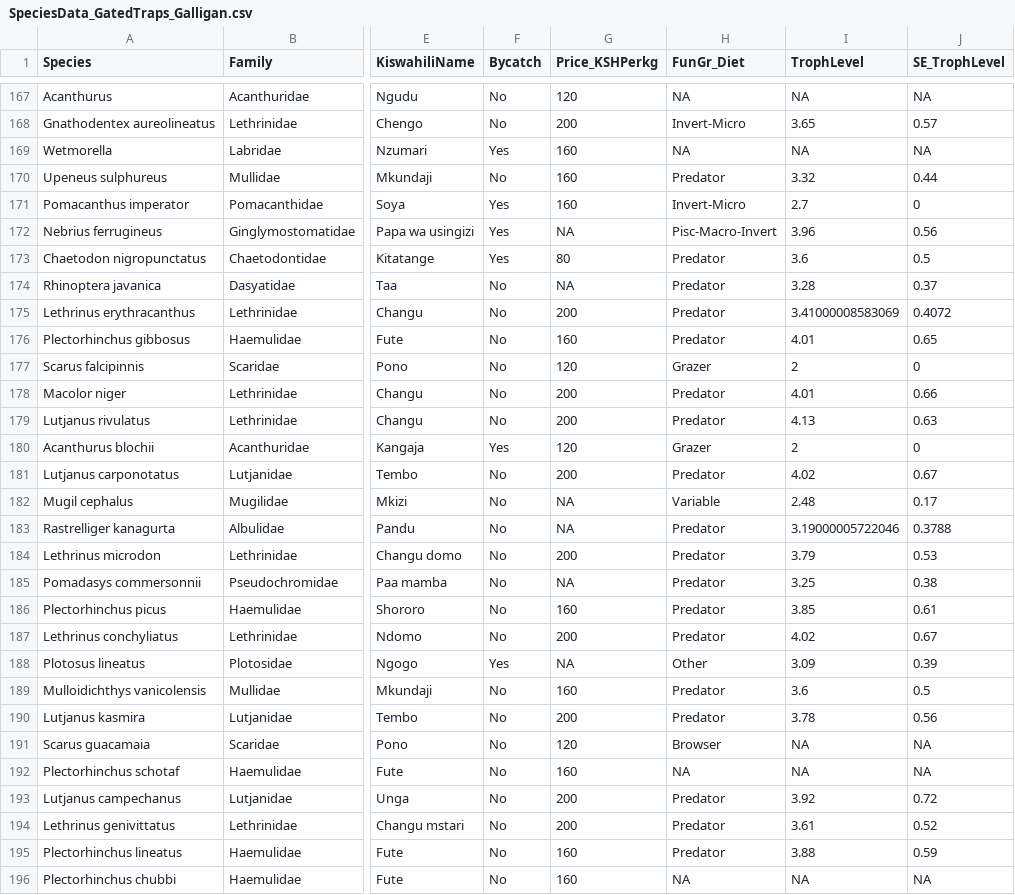
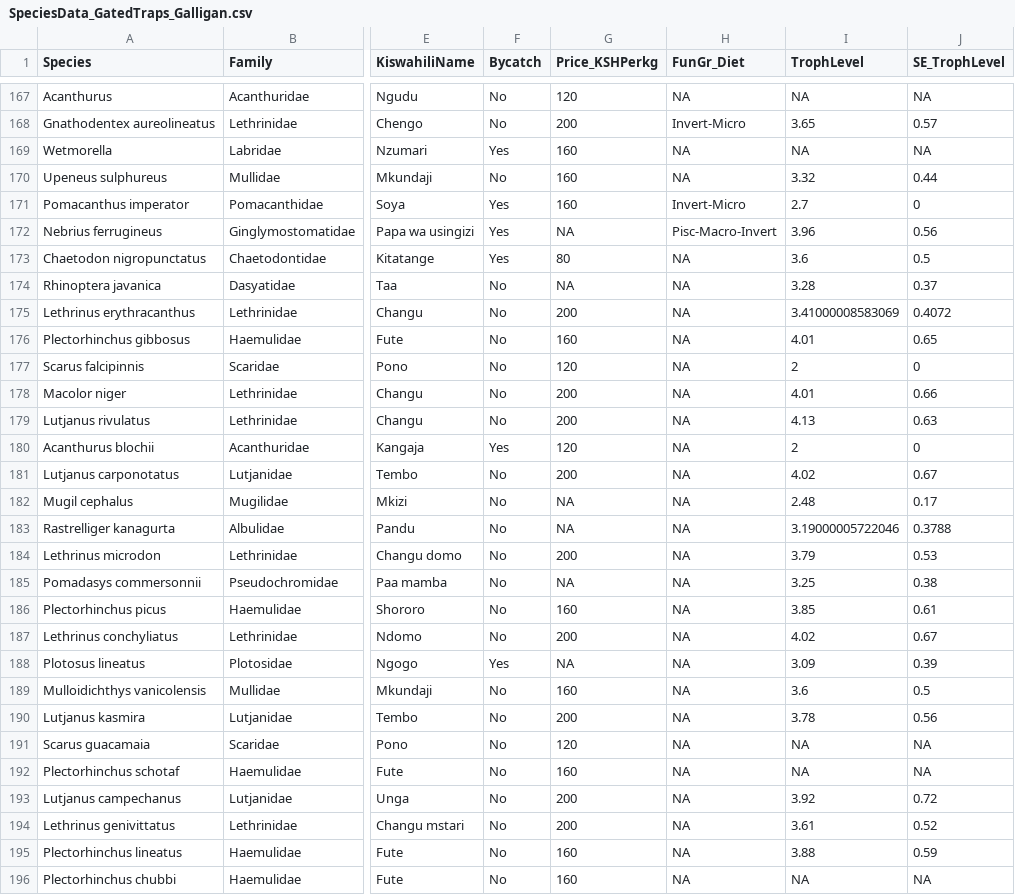
Before and after one commit to bryanpgalligan/FishTrapsFoodSec, a CSV file: 01_CleanData_Out/SpeciesData_GatedTraps_Galligan.csv, drawn as a sheet; only a part is shown, gaps mark what is left out; the diff covers the shown part only; the diff names each change by its address in the sheet, - before the commit and + after, or states it on an @@ line.

Commit message:
Fixed bug that incorrectly tabulated predators

```diff
--- a/01_CleanData_Out/SpeciesData_GatedTraps_Galligan.csv
+++ b/01_CleanData_Out/SpeciesData_GatedTraps_Galligan.csv
-H170 (FunGr_Diet): Predator
+H170 (FunGr_Diet): NA
-H173:H176 (FunGr_Diet): Predator
+H173:H176 (FunGr_Diet): NA
-H177 (FunGr_Diet): Grazer
+H177 (FunGr_Diet): NA
-H178:H179 (FunGr_Diet): Predator
+H178:H179 (FunGr_Diet): NA
-H180 (FunGr_Diet): Grazer
+H180 (FunGr_Diet): NA
-H181 (FunGr_Diet): Predator
+H181 (FunGr_Diet): NA
-H182 (FunGr_Diet): Variable
+H182 (FunGr_Diet): NA
-H183:H187 (FunGr_Diet): Predator
+H183:H187 (FunGr_Diet): NA
-H188 (FunGr_Diet): Other
+H188 (FunGr_Diet): NA
-H189:H190 (FunGr_Diet): Predator
+H189:H190 (FunGr_Diet): NA
-H191 (FunGr_Diet): Browser
+H191 (FunGr_Diet): NA
-H193:H195 (FunGr_Diet): Predator
+H193:H195 (FunGr_Diet): NA
```
Also changed, not shown: 83 edited cells elsewhere in this file, 02_FishLife_Out/SpeciesData_GatedTraps_Galligan.csv, 8 other files.
